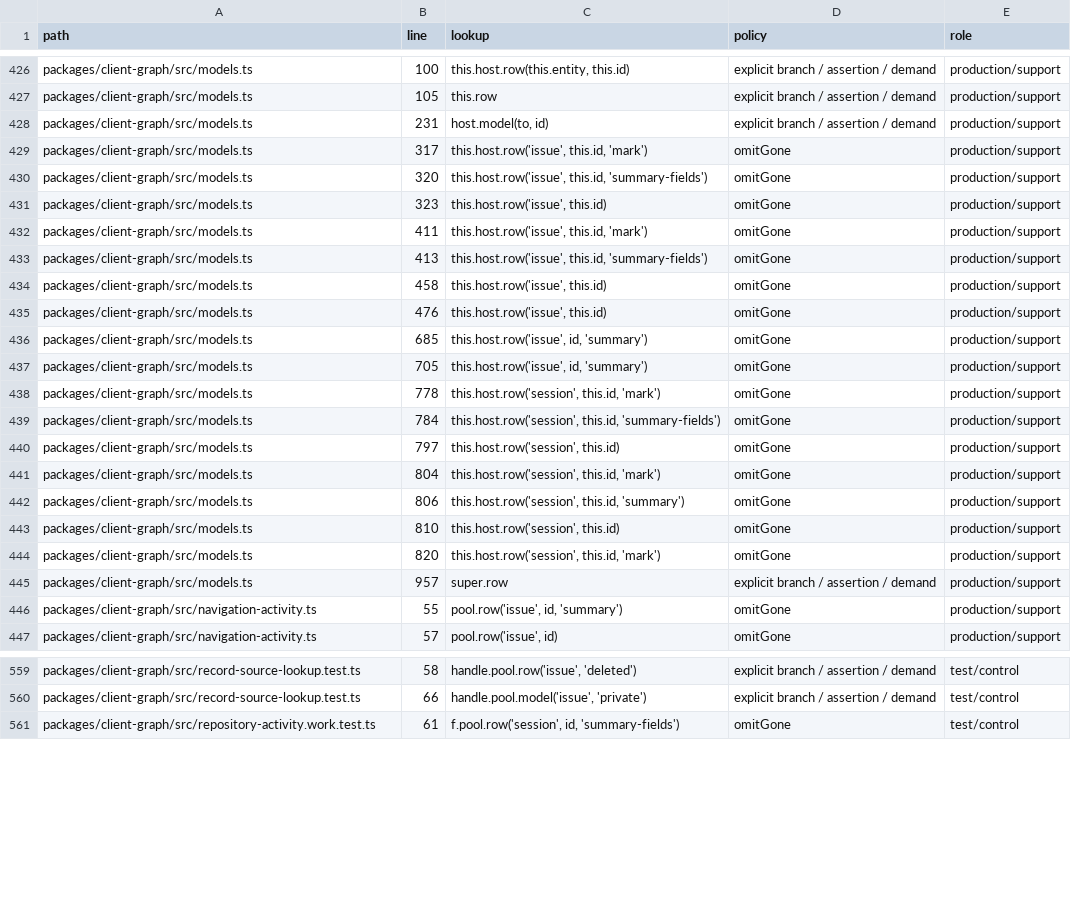
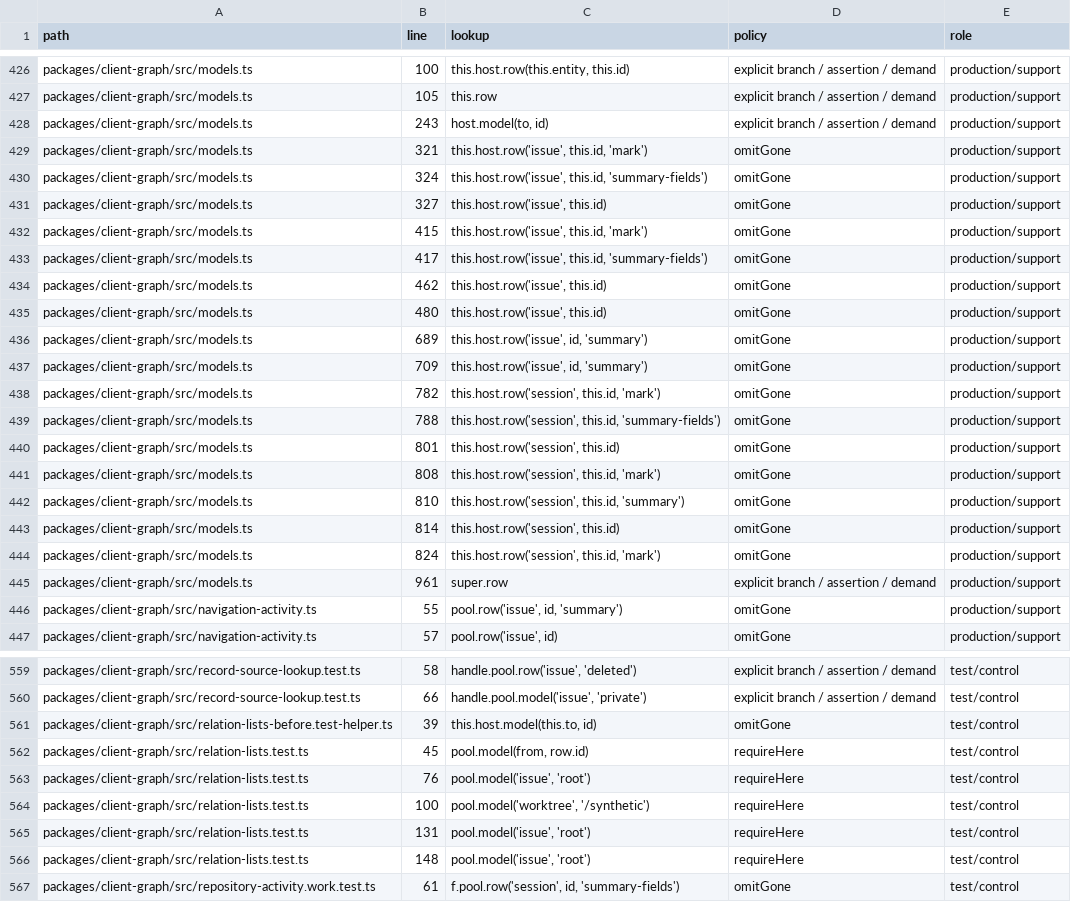
Before and after one commit to madeinorbit/podium, a CSV file: docs/measurements/pod-5867-lookup-callers.csv, drawn as a sheet; only a part is shown, gaps mark what is left out; the diff covers the shown part only.

Commit message:
Preserve scan classifications across lookup caller migration
Refresh 76 fingerprints one for one, retaining owners, triggers, bounds, reasons and guards. Declare the pure startup lookup leaf in the frontend guide.

Podium-Issue: POD-5867

```diff
--- a/docs/measurements/pod-5867-lookup-callers.csv
+++ b/docs/measurements/pod-5867-lookup-callers.csv
@@ -427,20 +427,20 @@ path,line,lookup,policy,role
 "packages/client-graph/src/models.ts","105","this.row","explicit branch / assertion / demand","production/support"
-"packages/client-graph/src/models.ts","231","host.model(to, id)","explicit branch / assertion / demand","production/support"
-"packages/client-graph/src/models.ts","317","this.host.row('issue', this.id, 'mark')","omitGone","production/support"
-"packages/client-graph/src/models.ts","320","this.host.row('issue', this.id, 'summary-fields')","omitGone","production/support"
-"packages/client-graph/src/models.ts","323","this.host.row('issue', this.id)","omitGone","production/support"
-"packages/client-graph/src/models.ts","411","this.host.row('issue', this.id, 'mark')","omitGone","production/support"
-"packages/client-graph/src/models.ts","413","this.host.row('issue', this.id, 'summary-fields')","omitGone","production/support"
-"packages/client-graph/src/models.ts","458","this.host.row('issue', this.id)","omitGone","production/support"
-"packages/client-graph/src/models.ts","476","this.host.row('issue', this.id)","omitGone","production/support"
-"packages/client-graph/src/models.ts","685","this.host.row('issue', id, 'summary')","omitGone","production/support"
-"packages/client-graph/src/models.ts","705","this.host.row('issue', id, 'summary')","omitGone","production/support"
-"packages/client-graph/src/models.ts","778","this.host.row('session', this.id, 'mark')","omitGone","production/support"
-"packages/client-graph/src/models.ts","784","this.host.row('session', this.id, 'summary-fields')","omitGone","production/support"
-"packages/client-graph/src/models.ts","797","this.host.row('session', this.id)","omitGone","production/support"
-"packages/client-graph/src/models.ts","804","this.host.row('session', this.id, 'mark')","omitGone","production/support"
-"packages/client-graph/src/models.ts","806","this.host.row('session', this.id, 'summary')","omitGone","production/support"
-"packages/client-graph/src/models.ts","810","this.host.row('session', this.id)","omitGone","production/support"
-"packages/client-graph/src/models.ts","820","this.host.row('session', this.id, 'mark')","omitGone","production/support"
-"packages/client-graph/src/models.ts","957","super.row","explicit branch / assertion / demand","production/support"
+"packages/client-graph/src/models.ts","243","host.model(to, id)","explicit branch / assertion / demand","production/support"
+"packages/client-graph/src/models.ts","321","this.host.row('issue', this.id, 'mark')","omitGone","production/support"
+"packages/client-graph/src/models.ts","324","this.host.row('issue', this.id, 'summary-fields')","omitGone","production/support"
+"packages/client-graph/src/models.ts","327","this.host.row('issue', this.id)","omitGone","production/support"
+"packages/client-graph/src/models.ts","415","this.host.row('issue', this.id, 'mark')","omitGone","production/support"
+"packages/client-graph/src/models.ts","417","this.host.row('issue', this.id, 'summary-fields')","omitGone","production/support"
+"packages/client-graph/src/models.ts","462","this.host.row('issue', this.id)","omitGone","production/support"
+"packages/client-graph/src/models.ts","480","this.host.row('issue', this.id)","omitGone","production/support"
+"packages/client-graph/src/models.ts","689","this.host.row('issue', id, 'summary')","omitGone","production/support"
+"packages/client-graph/src/models.ts","709","this.host.row('issue', id, 'summary')","omitGone","production/support"
+"packages/client-graph/src/models.ts","782","this.host.row('session', this.id, 'mark')","omitGone","production/support"
+"packages/client-graph/src/models.ts","788","this.host.row('session', this.id, 'summary-fields')","omitGone","production/support"
+"packages/client-graph/src/models.ts","801","this.host.row('session', this.id)","omitGone","production/support"
+"packages/client-graph/src/models.ts","808","this.host.row('session', this.id, 'mark')","omitGone","production/support"
+"packages/client-graph/src/models.ts","810","this.host.row('session', this.id, 'summary')","omitGone","production/support"
+"packages/client-graph/src/models.ts","814","this.host.row('session', this.id)","omitGone","production/support"
+"packages/client-graph/src/models.ts","824","this.host.row('session', this.id, 'mark')","omitGone","production/support"
+"packages/client-graph/src/models.ts","961","super.row","explicit branch / assertion / demand","production/support"
 "packages/client-graph/src/navigation-activity.ts","55","pool.row('issue', id, 'summary')","omitGone","production/support"
@@ -560,2 +560,8 @@ path,line,lookup,policy,role
 "packages/client-graph/src/record-source-lookup.test.ts","66","handle.pool.model('issue', 'private')","explicit branch / assertion / demand","test/control"
+"packages/client-graph/src/relation-lists-before.test-helper.ts","39","this.host.model(this.to, id)","omitGone","test/control"
+"packages/client-graph/src/relation-lists.test.ts","45","pool.model(from, row.id)","requireHere","test/control"
+"packages/client-graph/src/relation-lists.test.ts","76","pool.model('issue', 'root')","requireHere","test/control"
+"packages/client-graph/src/relation-lists.test.ts","100","pool.model('worktree', '/synthetic')","requireHere","test/control"
+"packages/client-graph/src/relation-lists.test.ts","131","pool.model('issue', 'root')","requireHere","test/control"
+"packages/client-graph/src/relation-lists.test.ts","148","pool.model('issue', 'root')","requireHere","test/control"
 "packages/client-graph/src/repository-activity.work.test.ts","61","f.pool.row('session', id, 'summary-fields')","omitGone","test/control"
```
Also changed, not shown: 1 added row elsewhere in this file, 2 other files.
